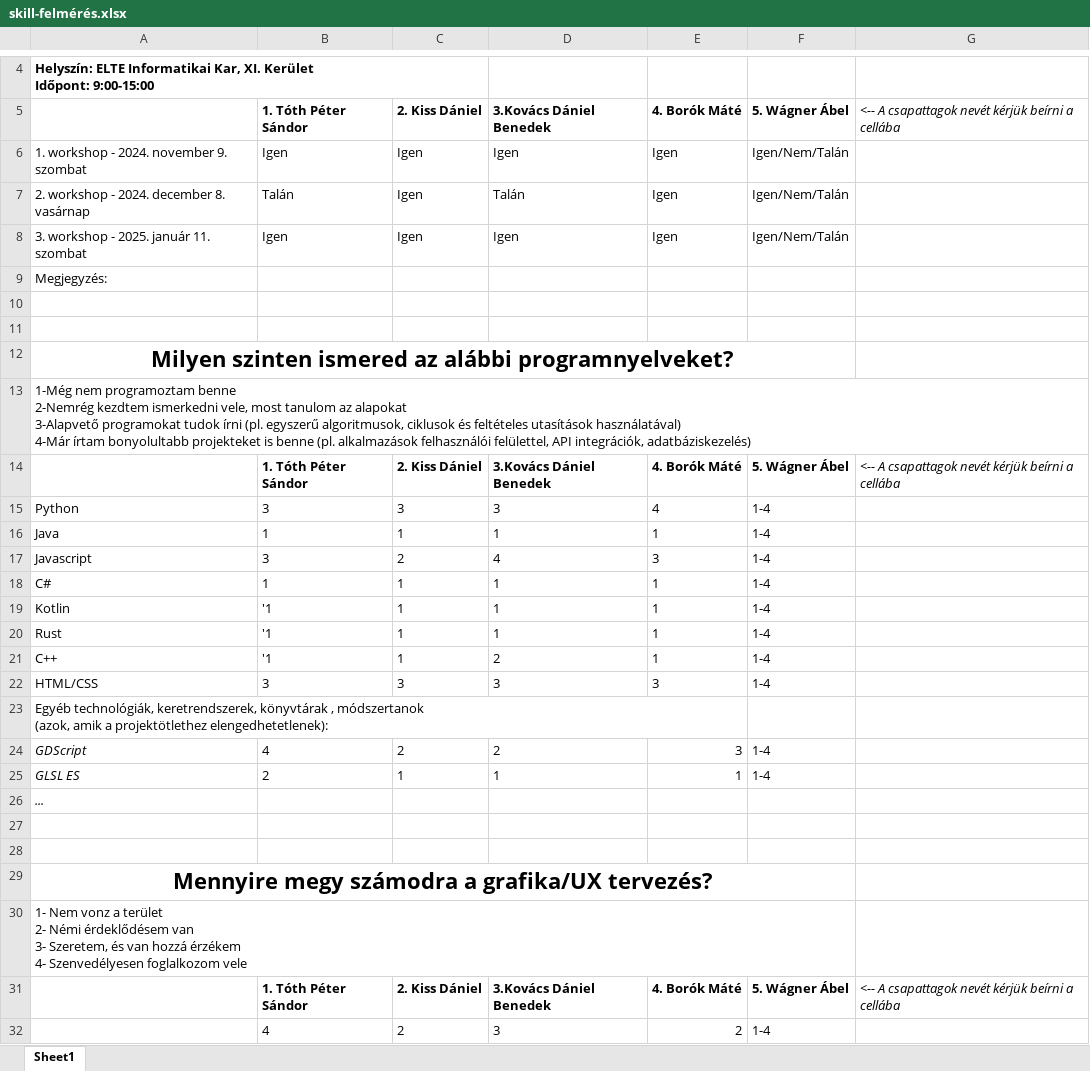
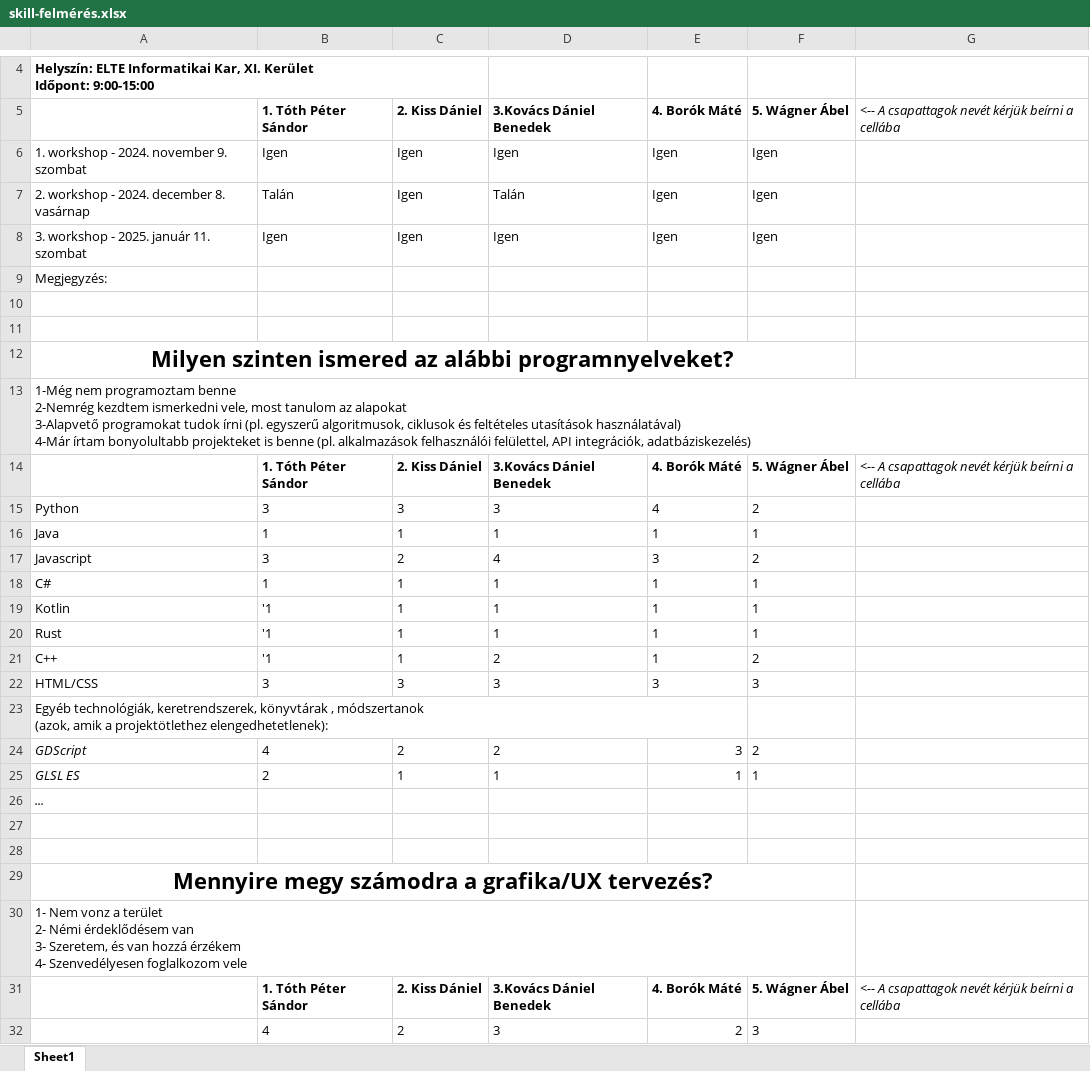
Before and after one commit to PITRv1/CollecThings, an Excel workbook: skill-felmérés.xlsx, sheet Sheet1, drawn as a sheet; only a part is shown, gaps mark what is left out; values as stored, in another font and other column widths than the file's, no borders; the diff names each change by its address in the sheet, - before the commit and + after, or states it on an @@ line.

Commit message:
Update skill-felmérés.xlsx

```diff
--- a/skill-felmérés.xlsx (sheet Sheet1)
+++ b/skill-felmérés.xlsx (sheet Sheet1)
-F6:F8: Igen/Nem/Talán
+F6:F8: Igen
-F15: 1-4
+F15: 2
-F16: 1-4
+F16: 1
-F17: 1-4
+F17: 2
-F18:F20: 1-4
+F18:F20: 1
-F21: 1-4
+F21: 2
-F22: 1-4
+F22: 3
-F24: 1-4
+F24: 2
-F25: 1-4
+F25: 1
-F32: 1-4
+F32: 3
```
